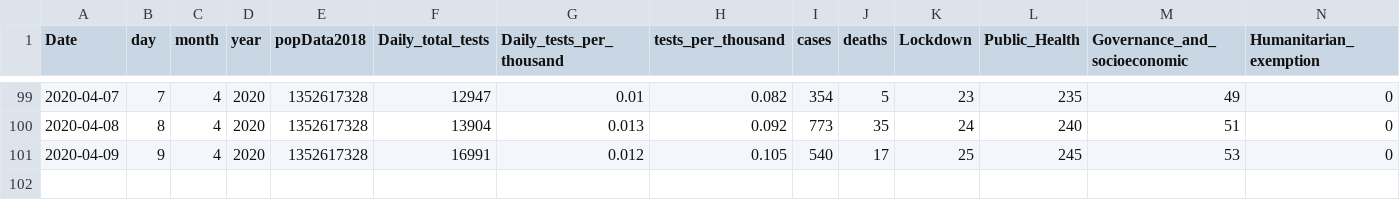
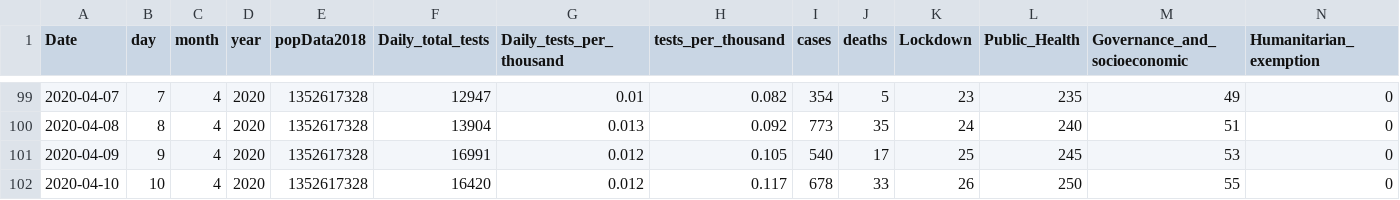
Before and after one commit to prerit1998jain/Pandemic-Forecasting-using-Time-dependent-SIRD-and-Poisson-Regression, a CSV file: Full Dataset/India_Covid.csv, drawn as a sheet; only a part is shown, gaps mark what is left out; rows hold the shown columns only; the diff names each change by its address in the sheet, - before the commit and + after, or states it on an @@ line.

```diff
--- a/Full Dataset/India_Covid.csv
+++ b/Full Dataset/India_Covid.csv
+row 102: 2020-04-10 | 10 | 4 | 2020 | 1352617328 | 16420 | 0.012 | 0.117 | 678 | 33 | 26 | 250 | 55 | 0
```
Also changed, not shown: 5 other files.
